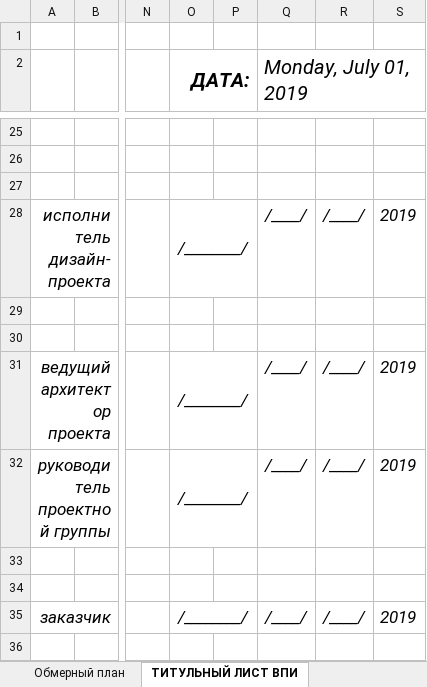
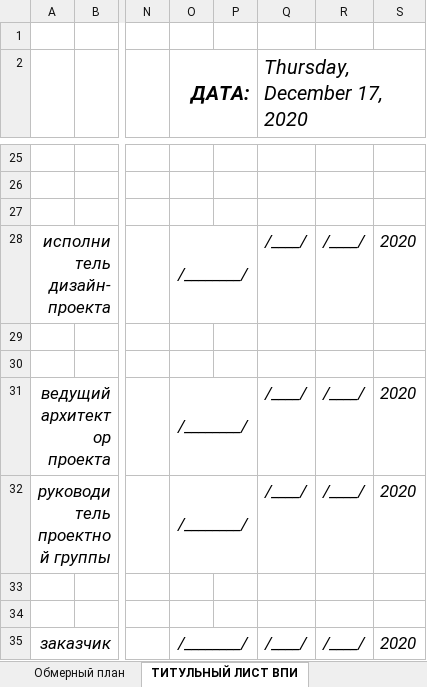
Before and after one commit to SergeyShishenko/test, an Excel workbook: dist/files/xls/shablon-alboma-dp.xlsx, sheet ТИТУЛЬНЫЙ ЛИСТ ВПИ, drawn as a sheet; only a part is shown, gaps mark what is left out; values as stored, in another font and other column widths than the file's, no borders; charts and pictures not drawn; the diff names each change by its address in the sheet, - before the commit and + after, or states it on an @@ line.

```diff
--- a/dist/files/xls/shablon-alboma-dp.xlsx (sheet ТИТУЛЬНЫЙ ЛИСТ ВПИ)
+++ b/dist/files/xls/shablon-alboma-dp.xlsx (sheet ТИТУЛЬНЫЙ ЛИСТ ВПИ)
-Q2: Monday, July 01, 2019
+Q2: Thursday, December 17, 2020
-S28: 2019
+S28: 2020
-S31:S32: 2019
+S31:S32: 2020
-S35: 2019
+S35: 2020
```
Also changed, not shown: sheet ТИТУЛЬНЫЙ ЛИСТ ДП, sheet ТЗ для проектировщика, sheet ТИТУЛЬНЫЙ ЛИСТ ТЗ, sheet Состав проекта, dist/files/xls/shablon-pz.xlsx, 6 other files.
